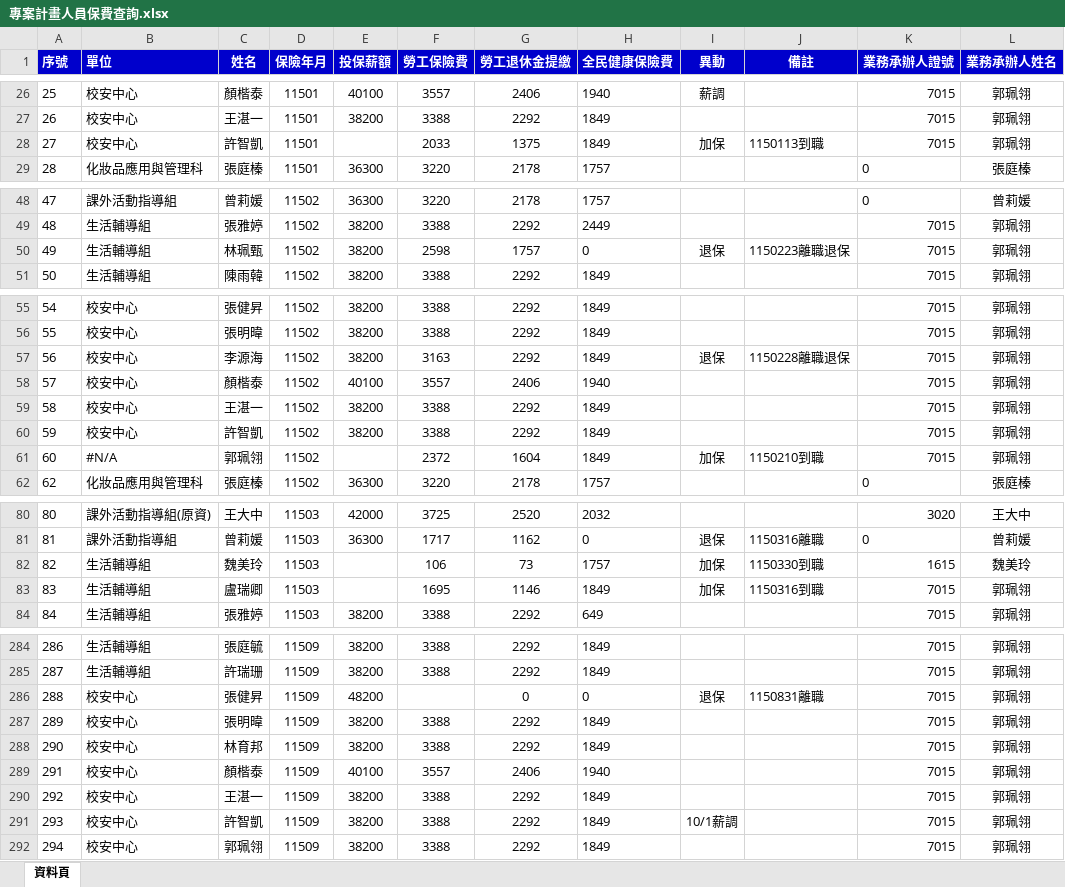
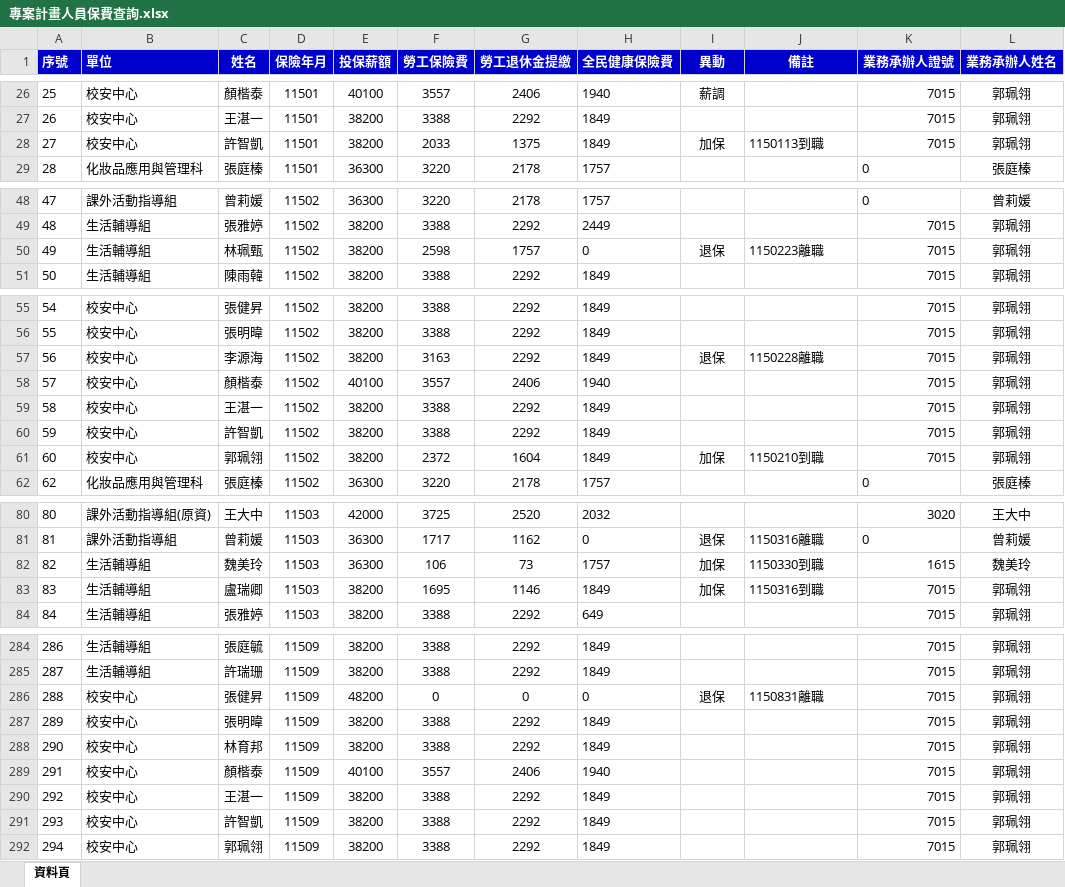
Before and after one commit to angellee09/Project_Insurance-premium, an Excel workbook: 專案計畫人員保費查詢.xlsx, sheet 資料頁, drawn as a sheet; only a part is shown, gaps mark what is left out; values as stored, in another font and other column widths than the file's, no borders; the diff covers the shown part only; the diff names each change by its address in the sheet, - before the commit and + after, or states it on an @@ line.

Commit message:
Add files via upload

```diff
--- a/專案計畫人員保費查詢.xlsx (sheet 資料頁)
+++ b/專案計畫人員保費查詢.xlsx (sheet 資料頁)
-E28 (投保薪額): (empty)
+E28 (投保薪額): 38200
-J50 (備註): 1150223離職退保
+J50 (備註): 1150223離職
-J57 (備註): 1150228離職退保
+J57 (備註): 1150228離職
-B61 (單位): #N/A
+B61 (單位): 校安中心
-E61 (投保薪額): (empty)
+E61 (投保薪額): 38200
-E82 (投保薪額): (empty)
+E82 (投保薪額): 36300
-E83 (投保薪額): (empty)
+E83 (投保薪額): 38200
-F286 (勞工保險費): (empty)
+F286 (勞工保險費): 0
-I291 (異動): 10/1薪調
+I291 (異動): (empty)
```
Also changed, not shown: 2 edited cells elsewhere in this sheet.
